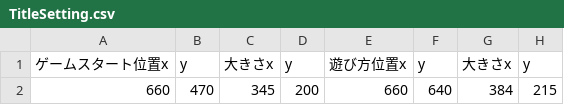
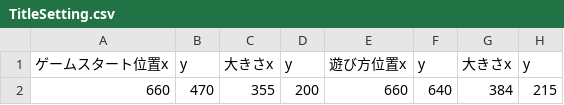
Before and after one commit to hqrse0818/InternProject, a CSV file: asset/data/csv/TitleSetting.csv, drawn as a sheet; only a part is shown; the diff names each change by its address in the sheet, - before the commit and + after, or states it on an @@ line.

```diff
--- a/asset/data/csv/TitleSetting.csv
+++ b/asset/data/csv/TitleSetting.csv
-C2: 345
+C2: 355
```
Also changed, not shown: asset/data/csv/AzarashiZankiUI.csv, asset/data/csv/ClearSetting.csv, 2 other files.
